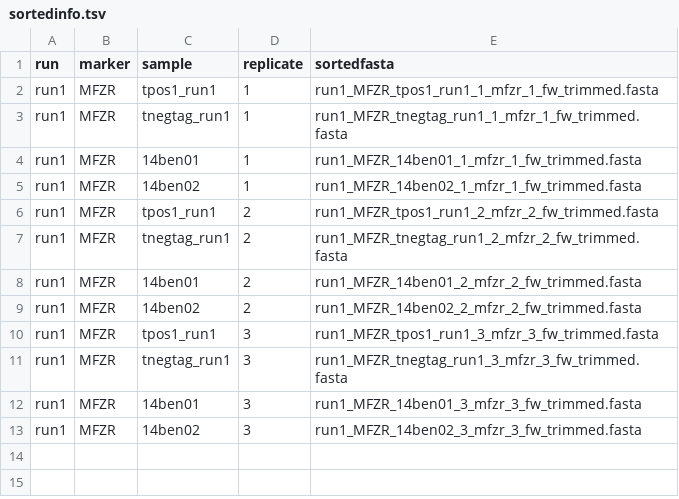
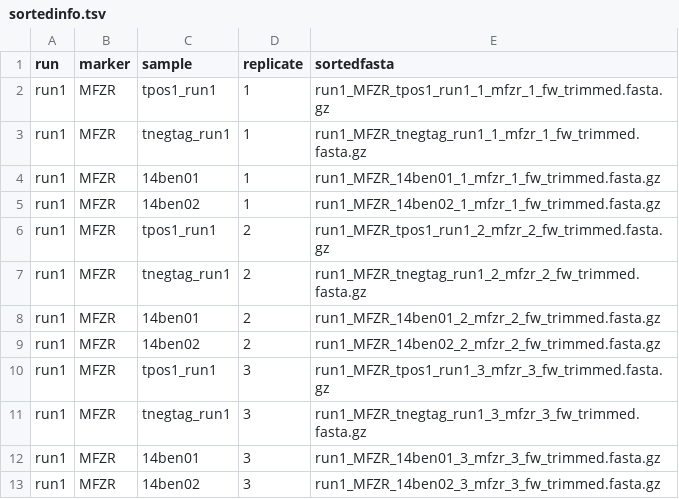
Before and after one commit to meglecz/vtamR, a TSV file: local/mfzr/sorted/sortedinfo.tsv, drawn as a sheet; the diff names each change by its address in the sheet, - before the commit and + after, or states it on an @@ line.

```diff
--- a/local/mfzr/sorted/sortedinfo.tsv
+++ b/local/mfzr/sorted/sortedinfo.tsv
-E2 (sortedfasta): run1_MFZR_tpos1_run1_1_mfzr_1_fw_trimmed.fasta
+E2 (sortedfasta): run1_MFZR_tpos1_run1_1_mfzr_1_fw_trimmed.fasta.gz
-E3 (sortedfasta): run1_MFZR_tnegtag_run1_1_mfzr_1_fw_trimmed.fasta
+E3 (sortedfasta): run1_MFZR_tnegtag_run1_1_mfzr_1_fw_trimmed.fasta.gz
-E4 (sortedfasta): run1_MFZR_14ben01_1_mfzr_1_fw_trimmed.fasta
+E4 (sortedfasta): run1_MFZR_14ben01_1_mfzr_1_fw_trimmed.fasta.gz
-E5 (sortedfasta): run1_MFZR_14ben02_1_mfzr_1_fw_trimmed.fasta
+E5 (sortedfasta): run1_MFZR_14ben02_1_mfzr_1_fw_trimmed.fasta.gz
-E6 (sortedfasta): run1_MFZR_tpos1_run1_2_mfzr_2_fw_trimmed.fasta
+E6 (sortedfasta): run1_MFZR_tpos1_run1_2_mfzr_2_fw_trimmed.fasta.gz
-E7 (sortedfasta): run1_MFZR_tnegtag_run1_2_mfzr_2_fw_trimmed.fasta
+E7 (sortedfasta): run1_MFZR_tnegtag_run1_2_mfzr_2_fw_trimmed.fasta.gz
-E8 (sortedfasta): run1_MFZR_14ben01_2_mfzr_2_fw_trimmed.fasta
+E8 (sortedfasta): run1_MFZR_14ben01_2_mfzr_2_fw_trimmed.fasta.gz
-E9 (sortedfasta): run1_MFZR_14ben02_2_mfzr_2_fw_trimmed.fasta
+E9 (sortedfasta): run1_MFZR_14ben02_2_mfzr_2_fw_trimmed.fasta.gz
-E10 (sortedfasta): run1_MFZR_tpos1_run1_3_mfzr_3_fw_trimmed.fasta
+E10 (sortedfasta): run1_MFZR_tpos1_run1_3_mfzr_3_fw_trimmed.fasta.gz
-E11 (sortedfasta): run1_MFZR_tnegtag_run1_3_mfzr_3_fw_trimmed.fasta
+E11 (sortedfasta): run1_MFZR_tnegtag_run1_3_mfzr_3_fw_trimmed.fasta.gz
-E12 (sortedfasta): run1_MFZR_14ben01_3_mfzr_3_fw_trimmed.fasta
+E12 (sortedfasta): run1_MFZR_14ben01_3_mfzr_3_fw_trimmed.fasta.gz
-E13 (sortedfasta): run1_MFZR_14ben02_3_mfzr_3_fw_trimmed.fasta
+E13 (sortedfasta): run1_MFZR_14ben02_3_mfzr_3_fw_trimmed.fasta.gz
```
Also changed, not shown: local/user_input/fileinfo_mfzr.csv, 49 other files.
